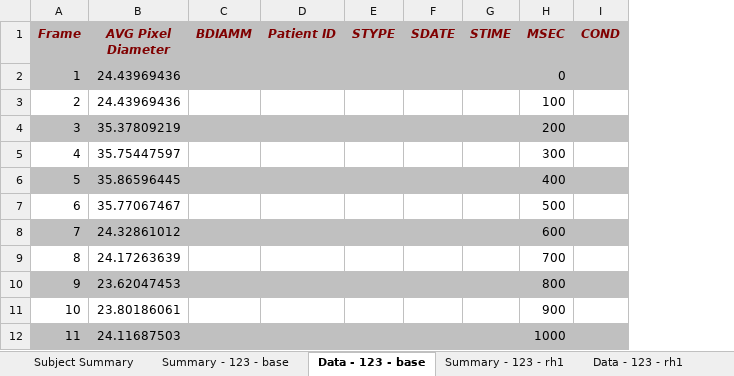
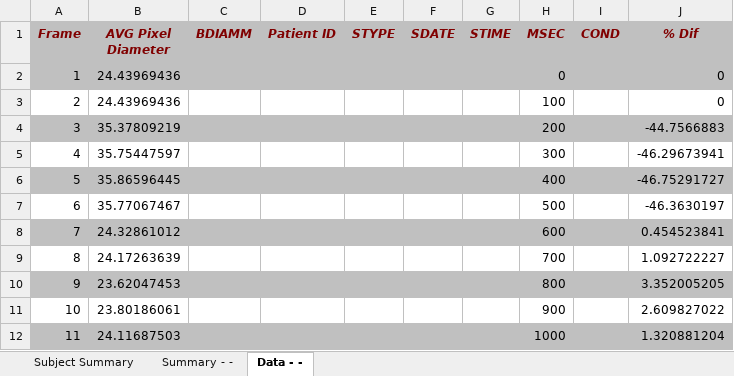
Before and after one commit to dwhips/FMD_Senior_Design, an Excel workbook: Banalyzer/GUI/fmd_report_example.xlsx, sheet Data - -, drawn as a sheet; only a part is shown; values as stored, in another font and other column widths than the file's, no borders; the diff names each change by its address in the sheet, - before the commit and + after, or states it on an @@ line.

Commit message:
Percent Difference Working
Percent Difference Works now. Have an array of % differences. Seems like most of the 'reasonable' data is within 5%, above that means you likely have an error in artery detection.

```diff
--- a/Banalyzer/GUI/fmd_report_example.xlsx (sheet Data - -)
+++ b/Banalyzer/GUI/fmd_report_example.xlsx (sheet Data - -)
-sheet tab: Summary - 123 - base
+sheet tab: Summary - -
-sheet tab: Data - 123 - base
+sheet tab: Data - -
-sheet tab: Summary - 123 - rh1
-sheet tab: Data - 123 - rh1
+column J (% Dif), rows 2-12: 0 | 0 | -44.7566883 | -46.29673941 | -46.75291727 | -46.3630197 | 0.454523841 | 1.092722227 | 3.352005205 | 2.609827022 | 1.320881204
```
Also changed, not shown: sheet Subject Summary, sheet Summary - -, charts or pictures, 3 other files.
